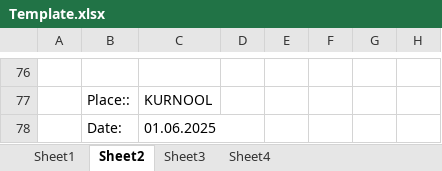
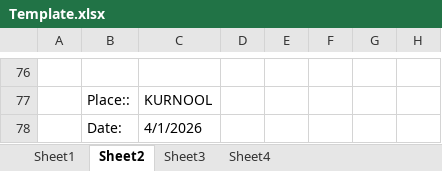
Before and after one commit to iamchaitanya/TABILL_V0, an Excel workbook: public/Template.xlsx, sheet Sheet2, drawn as a sheet; only a part is shown, gaps mark what is left out; values as stored, in another font and other column widths than the file's, no cell formats; charts and pictures not drawn; the diff covers the shown part only; the diff names each change by its address in the sheet, - before the commit and + after, or states it on an @@ line.

```diff
--- a/public/Template.xlsx (sheet Sheet2)
+++ b/public/Template.xlsx (sheet Sheet2)
-C78: 01.06.2025
+C78: 4/1/2026
```
Also changed, not shown: 63 added rows, 63 removed rows and 5 edited cells elsewhere in this sheet, sheet Sheet1, sheet Sheet4, sheet Sheet3, cell formats, formulas that keep their value, hidden cells, charts or pictures, 3 other files.
